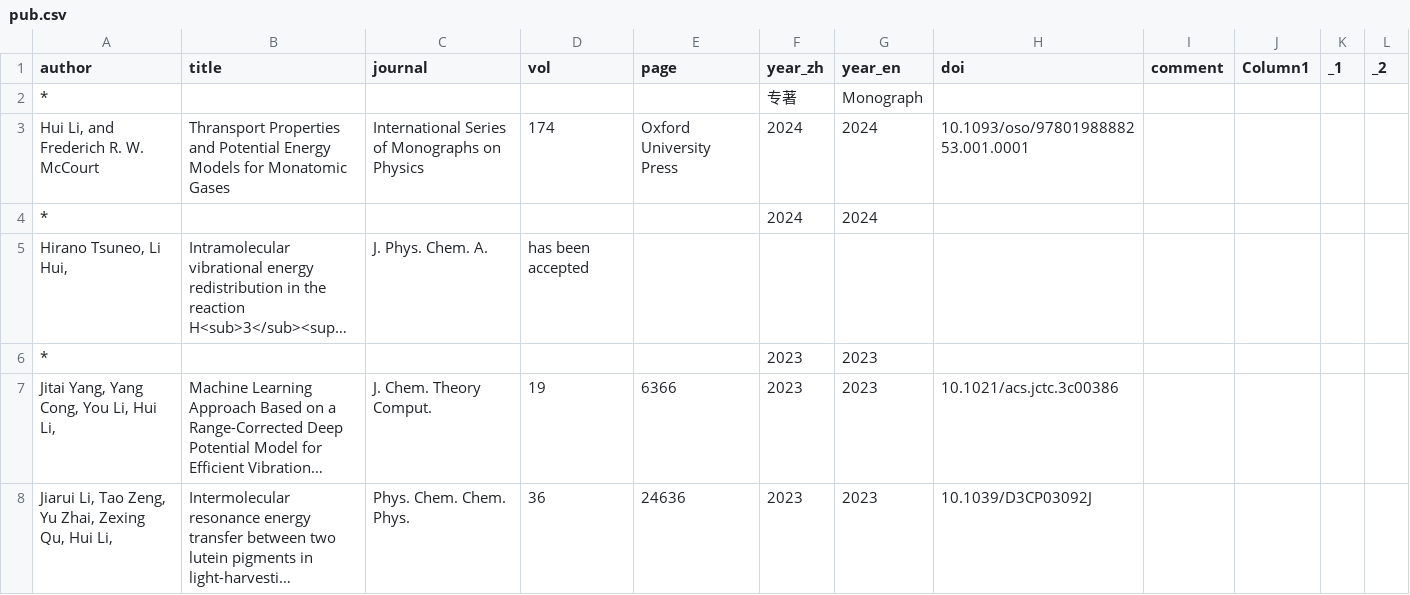
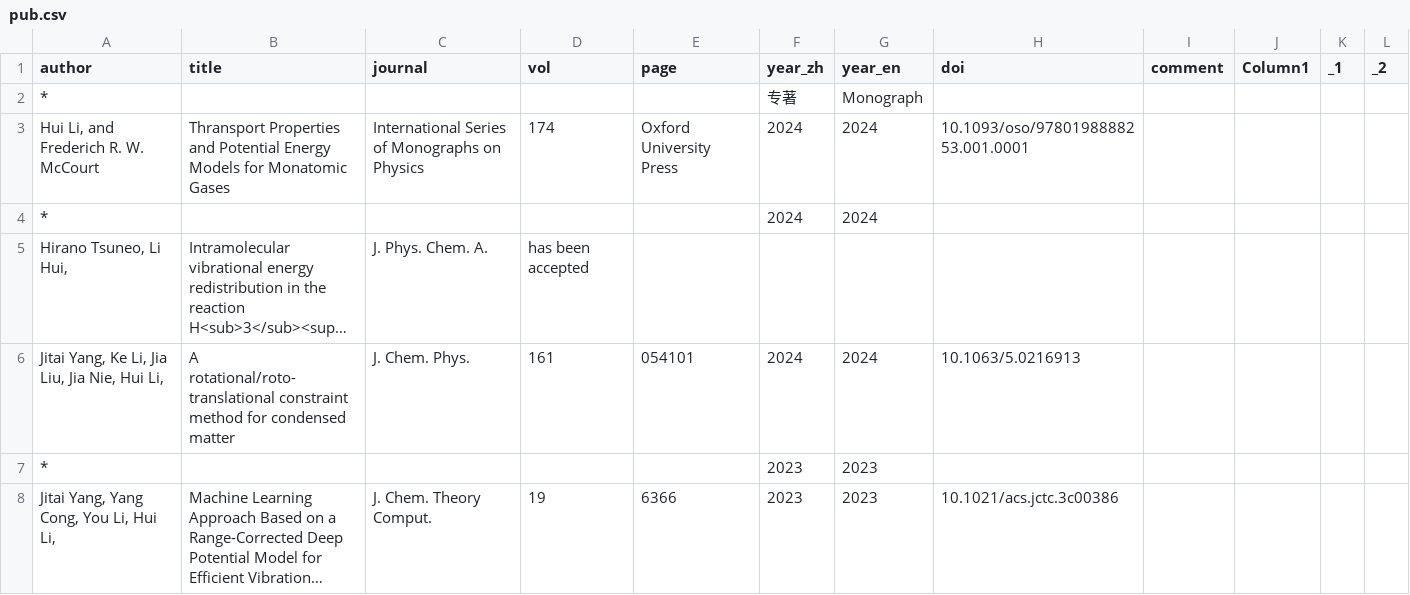
Before and after one commit to huili-group/huili-group.github.io, a CSV file: data/pub.csv, drawn as a sheet; only a part is shown; the shorter side is filled out with more unchanged rows; long unchanged cells end in …; the diff names each change by its address in the sheet, - before the commit and + after, or states it on an @@ line.

Commit message:
Update pub.csv

```diff
--- a/data/pub.csv
+++ b/data/pub.csv
+row 6: Jitai Yang, Ke Li, Jia Liu, Jia Nie, Hui Li, | A rotational/roto-translational constraint method for condensed matter | J. Chem. Phys. | 161 | 054101 | 2024 | 2024 | 10.1063/5.0216913
```
